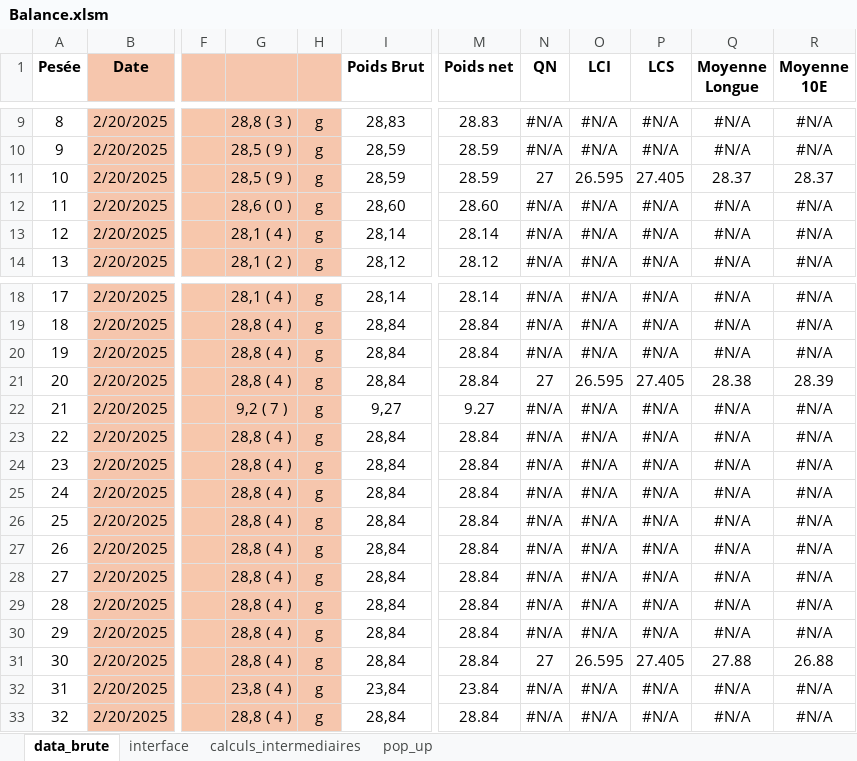
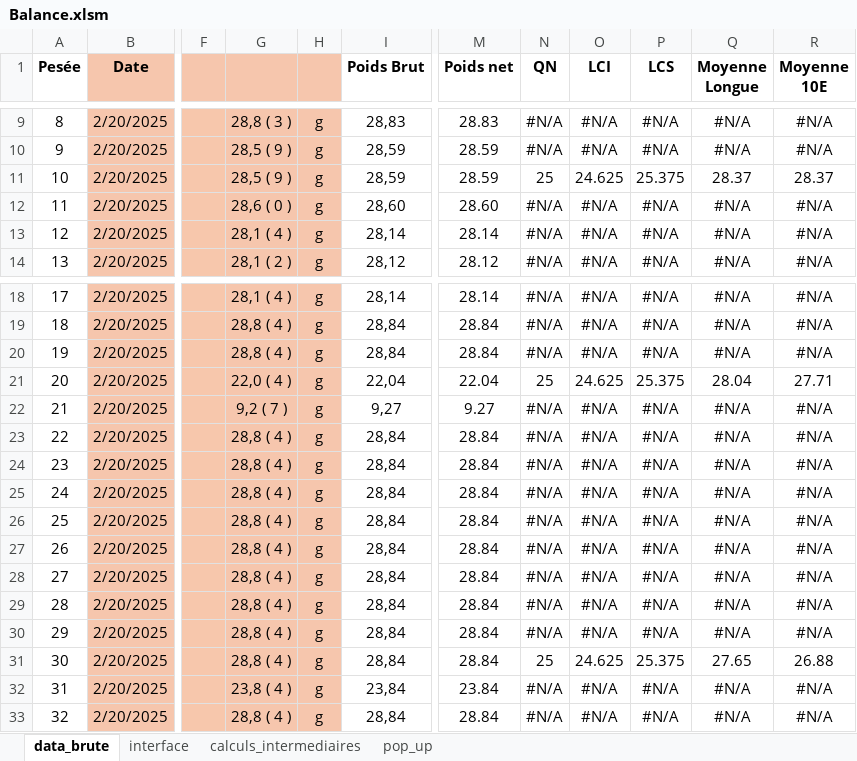
Before and after one commit to adasilva33/balance_solina, an Excel workbook: Balance.xlsm, sheet data_brute, drawn as a sheet; only a part is shown, gaps mark what is left out; values as stored, in another font and other column widths than the file's, no borders; the diff names each change by its address in the sheet, - before the commit and + after, or states it on an @@ line.

```diff
--- a/Balance.xlsm (sheet data_brute)
+++ b/Balance.xlsm (sheet data_brute)
-N11 (QN): 27
+N11 (QN): 25
-O11 (LCI): 26.595
+O11 (LCI): 24.625
-P11 (LCS): 27.405
+P11 (LCS): 25.375
-G21: 28,8 ( 4 )
+G21: 22,0 ( 4 )
-I21 (Poids Brut): 28,84
+I21 (Poids Brut): 22,04
-M21 (Poids net): 28.84
+M21 (Poids net): 22.04
-N21 (QN): 27
+N21 (QN): 25
-O21 (LCI): 26.595
+O21 (LCI): 24.625
-P21 (LCS): 27.405
+P21 (LCS): 25.375
-Q21 (Moyenne Longue): 28.38
+Q21 (Moyenne Longue): 28.04
-R21 (Moyenne 10E): 28.39
+R21 (Moyenne 10E): 27.71
-N31 (QN): 27
+N31 (QN): 25
-O31 (LCI): 26.595
+O31 (LCI): 24.625
-P31 (LCS): 27.405
+P31 (LCS): 25.375
-Q31 (Moyenne Longue): 27.88
+Q31 (Moyenne Longue): 27.65
```
Also changed, not shown: sheet calculs_intermediaires, sheet interface, sheet pop_up, formulas that keep their value, charts or pictures, 5 other files.
